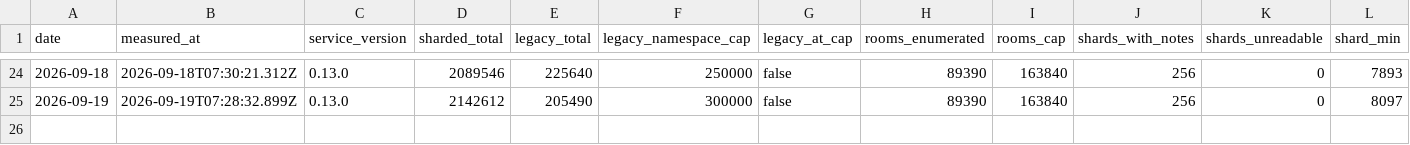
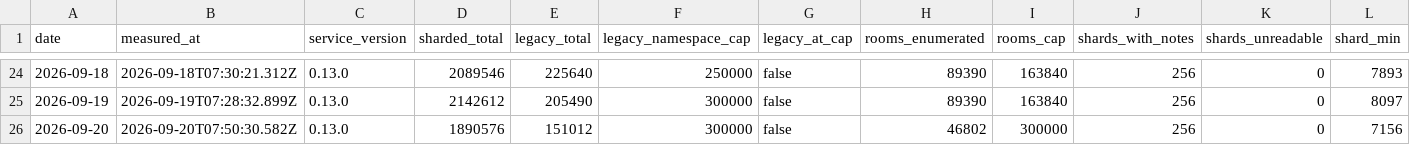
Before and after one commit to hayulpapax/technocore-tc, a TSV file: data/census-history.tsv, drawn as a sheet; only a part is shown, gaps mark what is left out; rows hold the shown columns only; the diff names each change by its address in the sheet, - before the commit and + after, or states it on an @@ line.

```diff
--- a/data/census-history.tsv
+++ b/data/census-history.tsv
+row 26: 2026-09-20 | 2026-09-20T07:50:30.582Z | 0.13.0 | 1890576 | 151012 | 300000 | false | 46802 | 300000 | 256 | 0 | 7156
```
Also changed, not shown: 8 other files.
